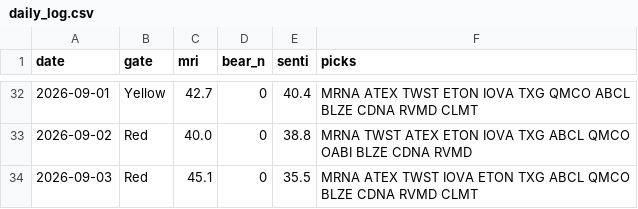
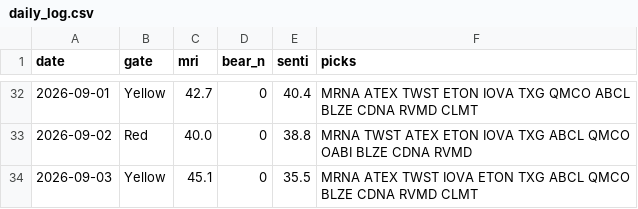
Before and after one commit to thanzo12wizu-stack/v38-watchlist, a CSV file: daily_log.csv, drawn as a sheet; only a part is shown, gaps mark what is left out.

```diff
--- a/daily_log.csv
+++ b/daily_log.csv
@@ -33,2 +33,2 @@ date,gate,mri,bear_n,senti,picks
 2026-09-02,Red,40.0,0,38.8,MRNA TWST ATEX ETON IOVA TXG ABCL QMCO OABI BLZE CDNA RVMD
-2026-09-03,Red,45.1,0,35.5,MRNA ATEX TWST IOVA ETON TXG ABCL QMCO BLZE CDNA RVMD CLMT
+2026-09-03,Yellow,45.1,0,35.5,MRNA ATEX TWST IOVA ETON TXG ABCL QMCO BLZE CDNA RVMD CLMT
```
Also changed, not shown: universe.csv, 5 other files.
